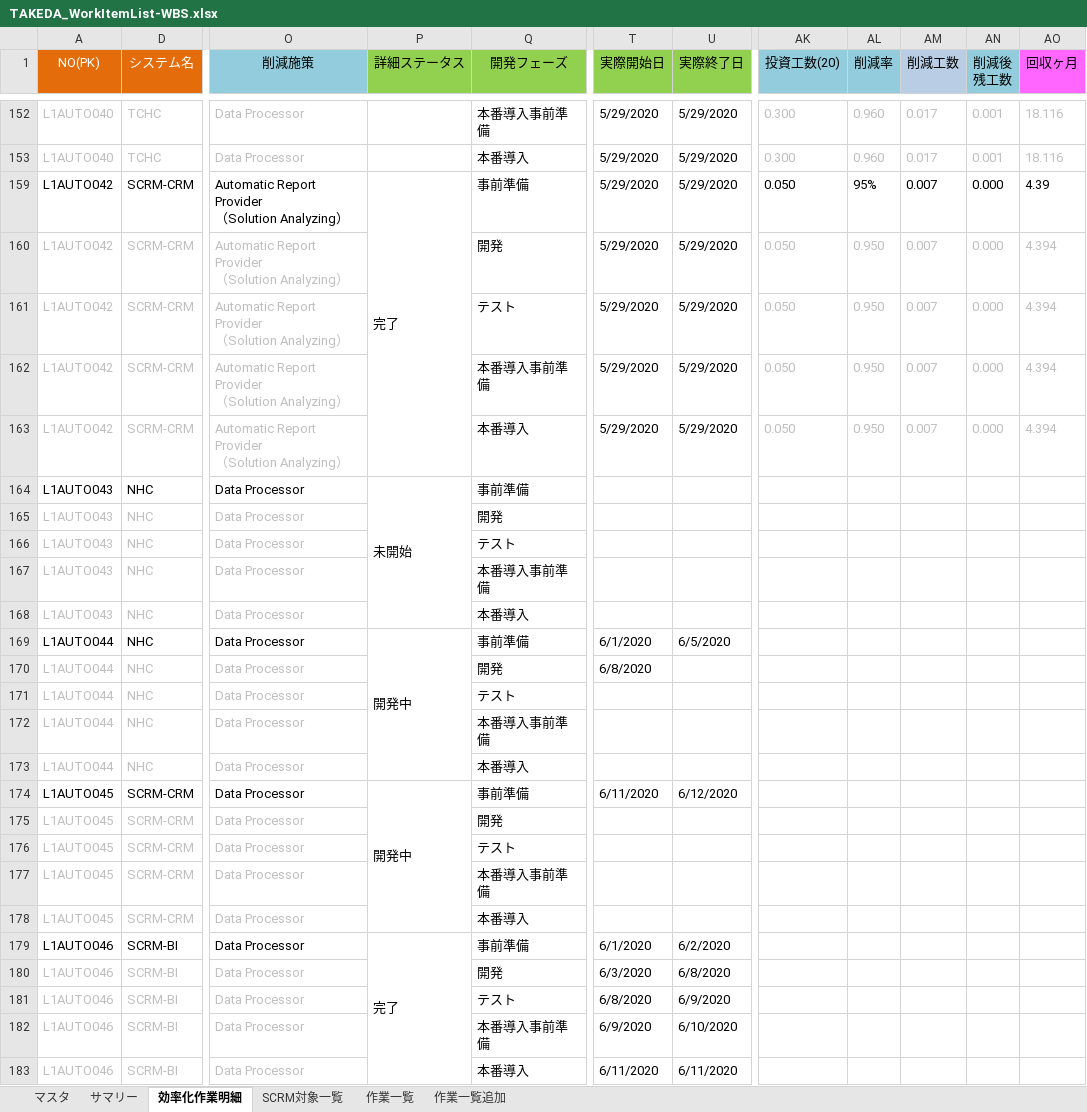
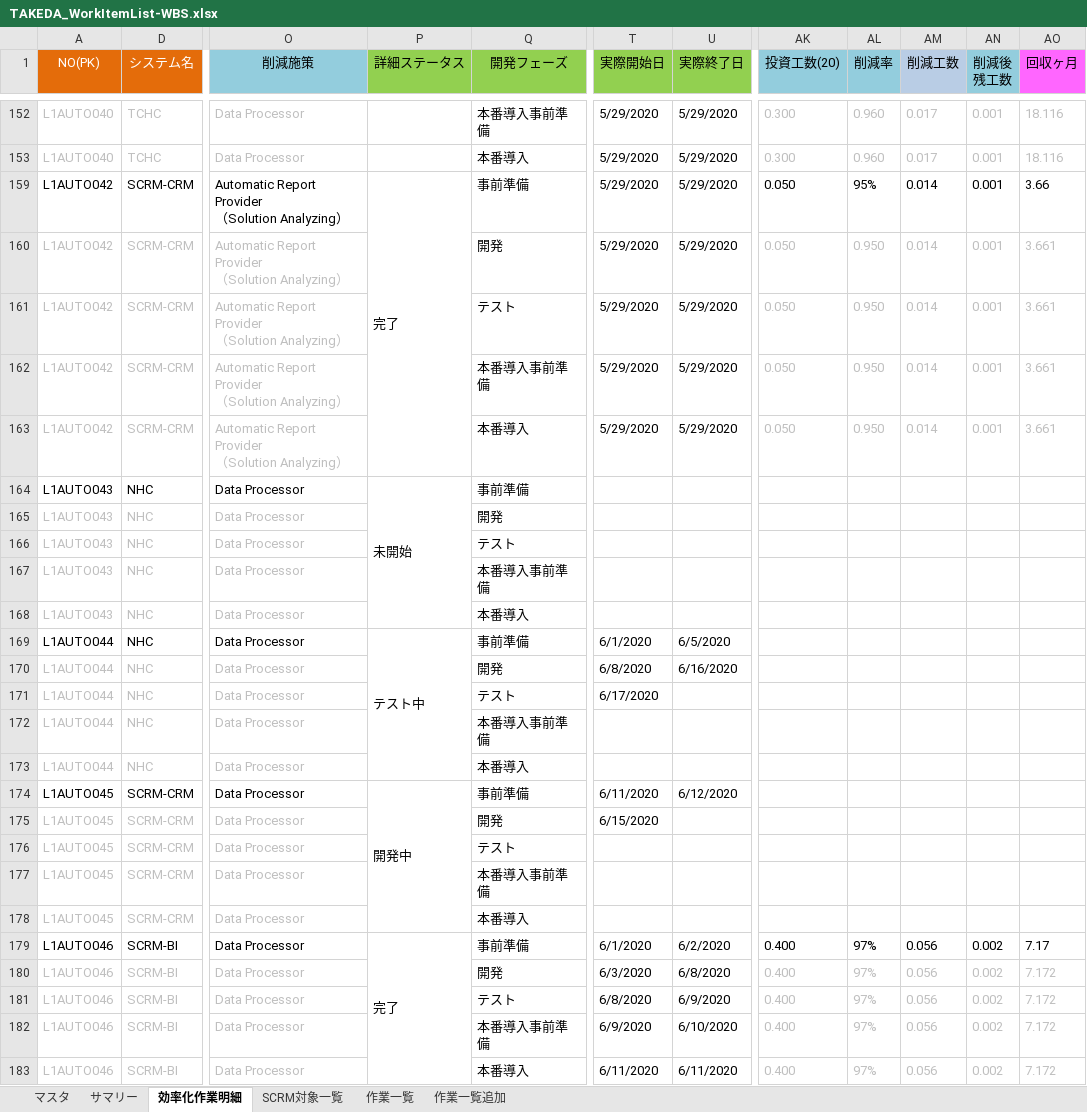
Before and after one commit to liliad1/takeda-doc, an Excel workbook: TAKEDA_WorkItemList-WBS.xlsx, sheet 効率化作業明細, drawn as a sheet; only a part is shown, gaps mark what is left out; values as stored, in another font and other column widths than the file's, no borders; the diff names each change by its address in the sheet, - before the commit and + after, or states it on an @@ line.

Commit message:
updated

```diff
--- a/TAKEDA_WorkItemList-WBS.xlsx (sheet 効率化作業明細)
+++ b/TAKEDA_WorkItemList-WBS.xlsx (sheet 効率化作業明細)
-AM159:AM163 (削減工数): 0.007
+AM159:AM163 (削減工数): 0.014
-AN159:AN163 (削減後 残工数): 0.000
+AN159:AN163 (削減後 残工数): 0.001
-AO159 (回収ヶ月): 4.39
+AO159 (回収ヶ月): 3.66
-AO160:AO163 (回収ヶ月): 4.394
+AO160:AO163 (回収ヶ月): 3.661
-P169 (詳細ステータス): 開発中
+P169 (詳細ステータス): テスト中
-U170 (実際終了日): (empty)
+U170 (実際終了日): 6/16/2020
-T171 (実際開始日): (empty)
+T171 (実際開始日): 6/17/2020
-T175 (実際開始日): (empty)
+T175 (実際開始日): 6/15/2020
-AK179:AK183 (投資工数(20)): (empty)
+AK179:AK183 (投資工数(20)): 0.400
-AL179:AL183 (削減率): (empty)
+AL179:AL183 (削減率): 97%
-AM179:AM183 (削減工数): (empty)
+AM179:AM183 (削減工数): 0.056
-AN179:AN183 (削減後 残工数): (empty)
+AN179:AN183 (削減後 残工数): 0.002
-AO179 (回収ヶ月): (empty)
+AO179 (回収ヶ月): 7.17
-AO180:AO183 (回収ヶ月): (empty)
+AO180:AO183 (回収ヶ月): 7.172
```
Also changed, not shown: hidden cells.
